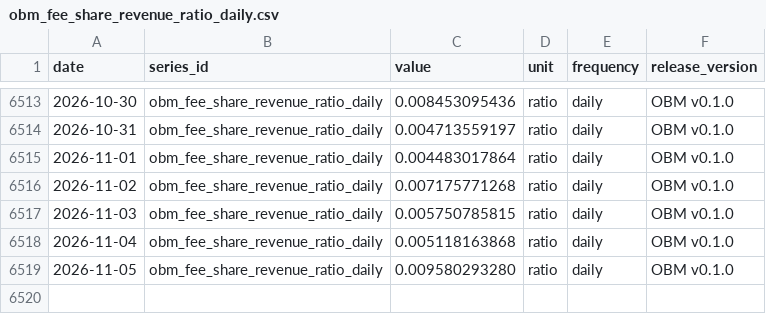
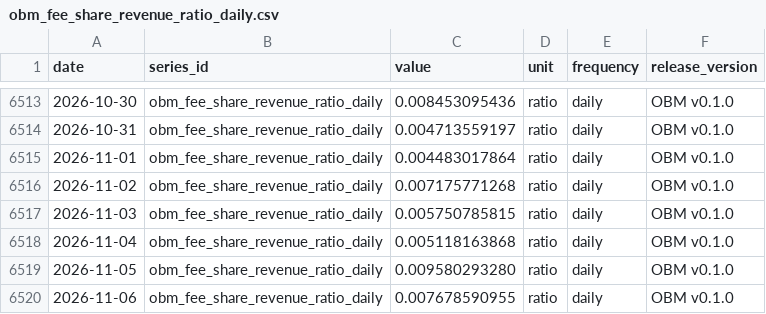
Before and after one commit to diegorllanos/open-bitcoin-metrics, a CSV file: metrics/obm_fee_share_revenue_ratio_daily/obm_fee_share_revenue_ratio_daily.csv, drawn as a sheet; only a part is shown, gaps mark what is left out.

```diff
--- a/metrics/obm_fee_share_revenue_ratio_daily/obm_fee_share_revenue_ratio_daily.csv
+++ b/metrics/obm_fee_share_revenue_ratio_daily/obm_fee_share_revenue_ratio_daily.csv
@@ -6519 +6519,2 @@ date,series_id,value,unit,frequency,release_version
 2026-11-05,obm_fee_share_revenue_ratio_daily,0.009580293280,ratio,daily,OBM v0.1.0
+2026-11-06,obm_fee_share_revenue_ratio_daily,0.007678590955,ratio,daily,OBM v0.1.0
```
Also changed, not shown: metrics/obm_difficulty_eod_daily/obm_difficulty_eod_daily.csv, metrics/obm_est7d_hashrate_ehs_daily/obm_est7d_hashrate_ehs_daily.csv, 43 other files.
